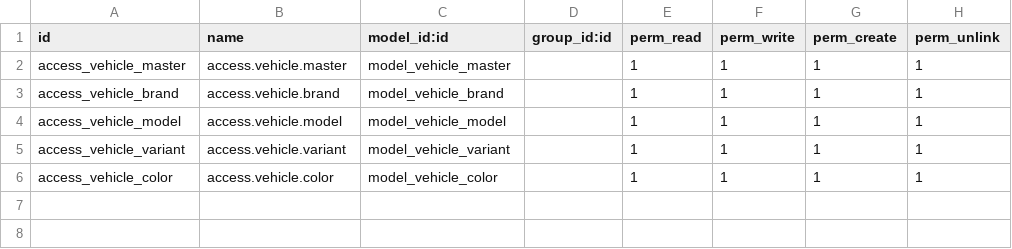
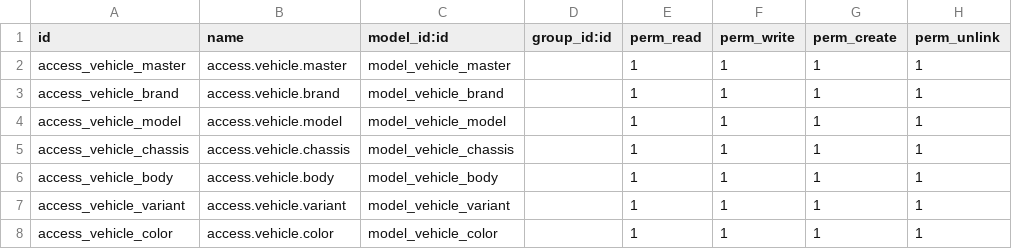
Before and after one commit to ShaheenHossain/vehicle_master, a CSV file: security/ir.model.access.csv, drawn as a sheet.

Commit message:
vehicle master udpate

```diff
--- a/security/ir.model.access.csv
+++ b/security/ir.model.access.csv
@@ -4,2 +4,4 @@ access_vehicle_brand,access.vehicle.brand,model_vehicle_brand,,1,1,1,1
 access_vehicle_model,access.vehicle.model,model_vehicle_model,,1,1,1,1
+access_vehicle_chassis,access.vehicle.chassis,model_vehicle_chassis,,1,1,1,1
+access_vehicle_body,access.vehicle.body,model_vehicle_body,,1,1,1,1
 access_vehicle_variant,access.vehicle.variant,model_vehicle_variant,,1,1,1,1
```
Also changed, not shown: 8 other files.
